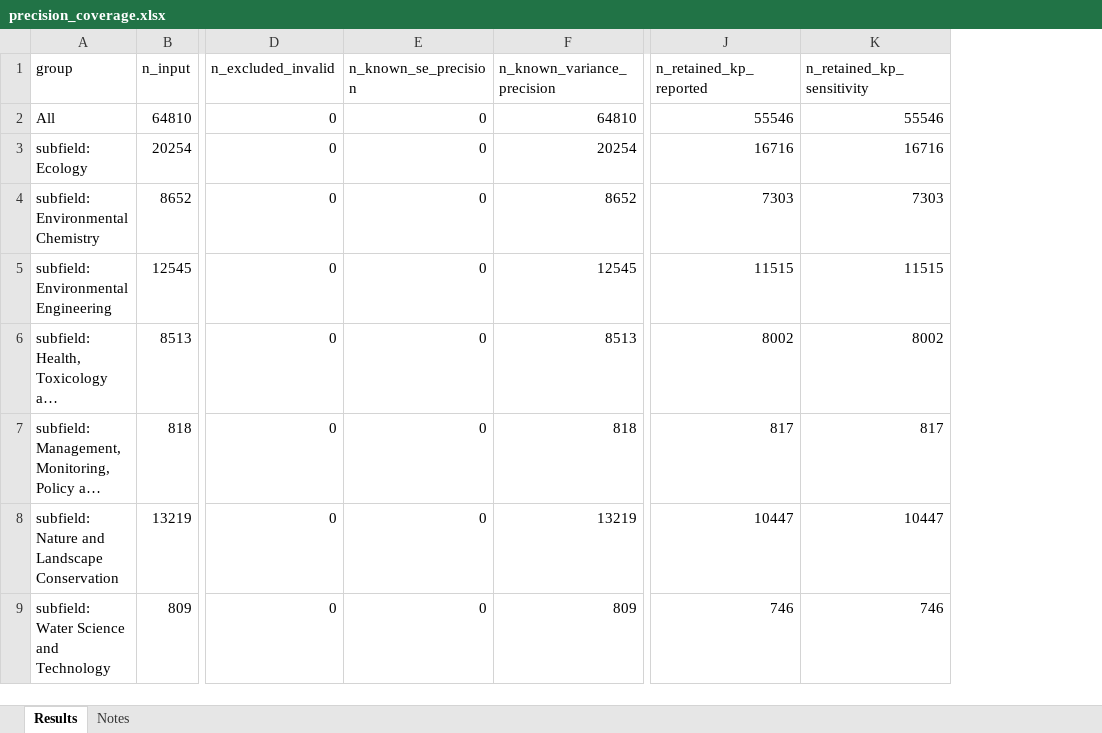
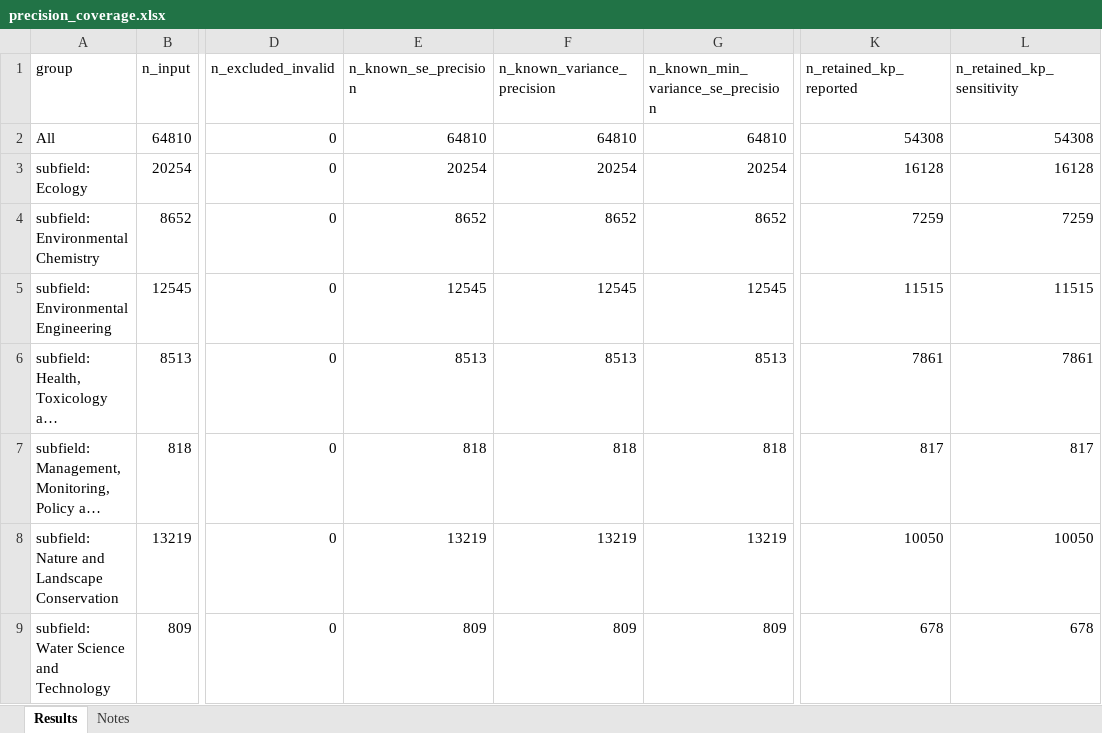
Before and after one commit to peterpuetz2020/replication_package_power_in_environmental_sciences, an Excel workbook: results/discontinuity_tests/precision_coverage.xlsx, sheet Results, drawn as a sheet; only a part is shown, gaps mark what is left out; long unchanged cells end in …; values as stored, in another font and other column widths than the file's, no borders; table styles not drawn; addresses are those after the commit; the diff names each change by its address in the sheet, - before the commit and + after, or states it on an @@ line.

```diff
--- a/results/discontinuity_tests/precision_coverage.xlsx (sheet Results)
+++ b/results/discontinuity_tests/precision_coverage.xlsx (sheet Results)
+column G, rows 1-9: n_known_min_variance_se_precision | 64810 | 20254 | 8652 | 12545 | 8513 | 818 | 13219 | 809
-E2 (n_known_se_precision): 0
+E2 (n_known_se_precision): 64810
-K2 (n_retained_kp_reported): 55546
+K2 (n_retained_kp_reported): 54308
-L2 (n_retained_kp_sensitivity): 55546
+L2 (n_retained_kp_sensitivity): 54308
-E3 (n_known_se_precision): 0
+E3 (n_known_se_precision): 20254
-K3 (n_retained_kp_reported): 16716
+K3 (n_retained_kp_reported): 16128
-L3 (n_retained_kp_sensitivity): 16716
+L3 (n_retained_kp_sensitivity): 16128
-E4 (n_known_se_precision): 0
+E4 (n_known_se_precision): 8652
-K4 (n_retained_kp_reported): 7303
+K4 (n_retained_kp_reported): 7259
-L4 (n_retained_kp_sensitivity): 7303
+L4 (n_retained_kp_sensitivity): 7259
-E5 (n_known_se_precision): 0
+E5 (n_known_se_precision): 12545
-E6 (n_known_se_precision): 0
+E6 (n_known_se_precision): 8513
-K6 (n_retained_kp_reported): 8002
+K6 (n_retained_kp_reported): 7861
-L6 (n_retained_kp_sensitivity): 8002
+L6 (n_retained_kp_sensitivity): 7861
-E7 (n_known_se_precision): 0
+E7 (n_known_se_precision): 818
-E8 (n_known_se_precision): 0
+E8 (n_known_se_precision): 13219
-K8 (n_retained_kp_reported): 10447
+K8 (n_retained_kp_reported): 10050
-L8 (n_retained_kp_sensitivity): 10447
+L8 (n_retained_kp_sensitivity): 10050
-E9 (n_known_se_precision): 0
+E9 (n_known_se_precision): 809
-K9 (n_retained_kp_reported): 746
+K9 (n_retained_kp_reported): 678
-L9 (n_retained_kp_sensitivity): 746
+L9 (n_retained_kp_sensitivity): 678
```
Also changed, not shown: sheet Notes, results/discontinuity_tests/caliper_tests.xlsx, results/discontinuity_tests/rounding_risks.xlsx, 8 other files.
